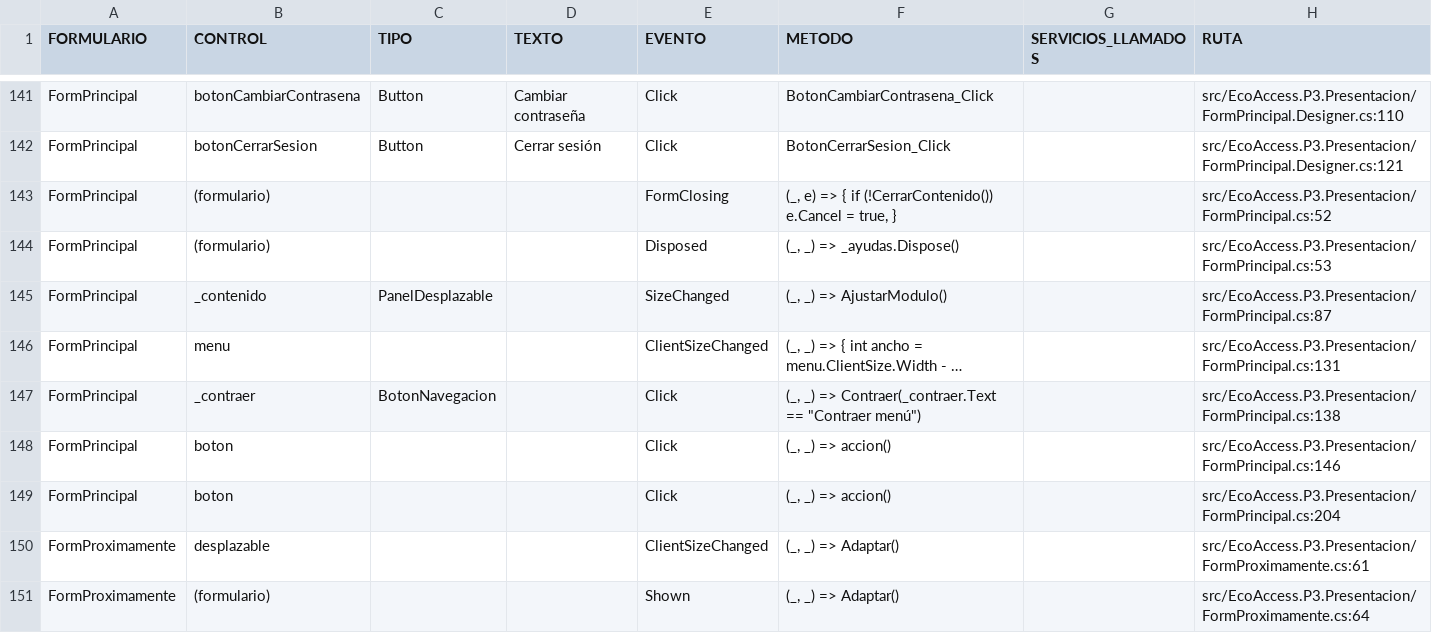
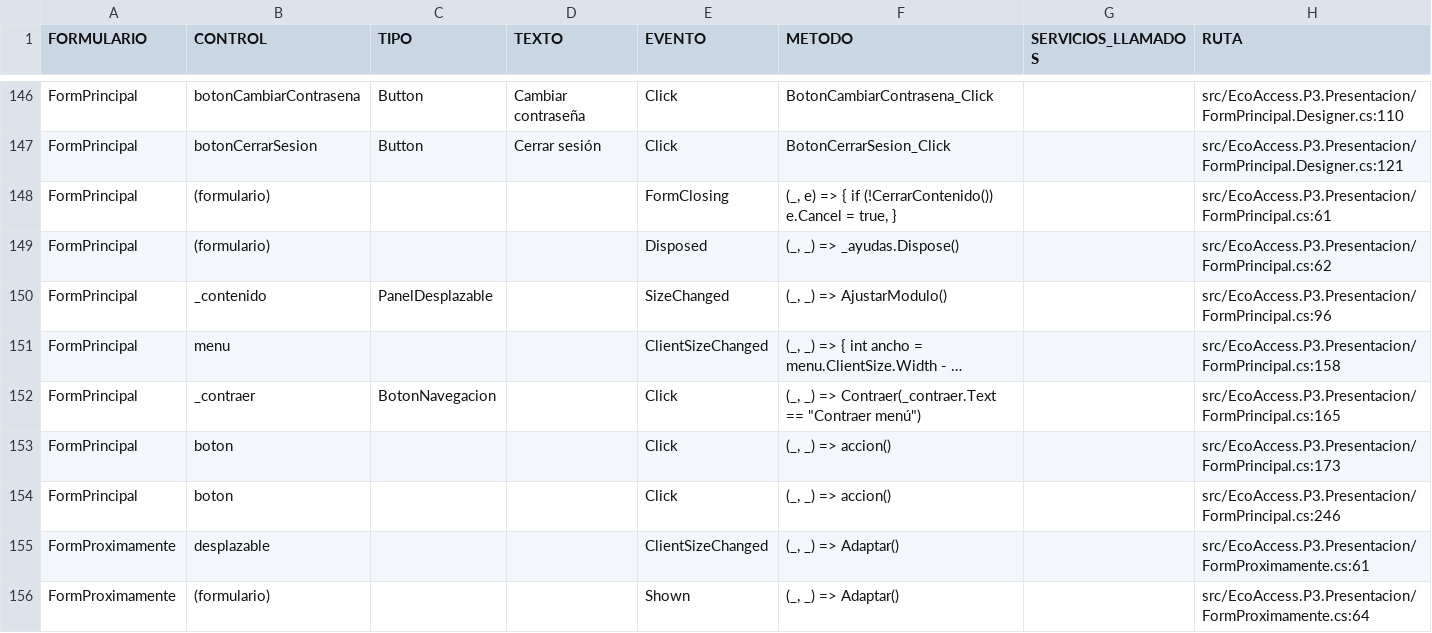
Before and after one commit to JorgeGutho21/EcoAccess-2026-2, a CSV file: docs/academico/inventario/matriz_formularios.csv, drawn as a sheet; only a part is shown, gaps mark what is left out; long unchanged cells end in …; addresses are those after the commit; the diff covers the shown part only; the diff names each change by its address in the sheet, - before the commit and + after, or states it on an @@ line.

```diff
--- a/docs/academico/inventario/matriz_formularios.csv
+++ b/docs/academico/inventario/matriz_formularios.csv
-H148 (RUTA): src/EcoAccess.P3.Presentacion/FormPrincipal.cs:52
+H148 (RUTA): src/EcoAccess.P3.Presentacion/FormPrincipal.cs:61
-H149 (RUTA): src/EcoAccess.P3.Presentacion/FormPrincipal.cs:53
+H149 (RUTA): src/EcoAccess.P3.Presentacion/FormPrincipal.cs:62
-H150 (RUTA): src/EcoAccess.P3.Presentacion/FormPrincipal.cs:87
+H150 (RUTA): src/EcoAccess.P3.Presentacion/FormPrincipal.cs:96
-H151 (RUTA): src/EcoAccess.P3.Presentacion/FormPrincipal.cs:131
+H151 (RUTA): src/EcoAccess.P3.Presentacion/FormPrincipal.cs:158
-H152 (RUTA): src/EcoAccess.P3.Presentacion/FormPrincipal.cs:138
+H152 (RUTA): src/EcoAccess.P3.Presentacion/FormPrincipal.cs:165
-H153 (RUTA): src/EcoAccess.P3.Presentacion/FormPrincipal.cs:146
+H153 (RUTA): src/EcoAccess.P3.Presentacion/FormPrincipal.cs:173
-H154 (RUTA): src/EcoAccess.P3.Presentacion/FormPrincipal.cs:204
+H154 (RUTA): src/EcoAccess.P3.Presentacion/FormPrincipal.cs:246
```
Also changed, not shown: 5 added rows and 10 edited cells elsewhere in this file, 28 other files.
